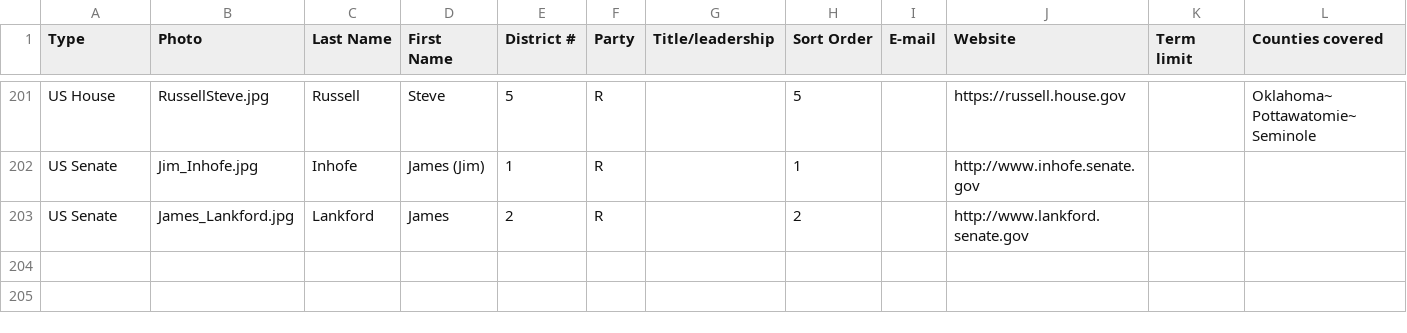
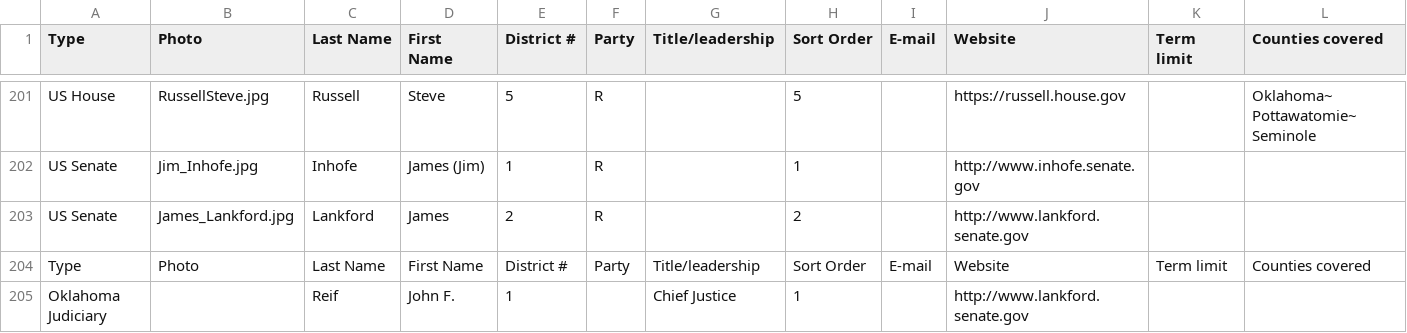
Before and after one commit to jhassell/oaec-ios-legislative-app, a CSV file: OAECLegGuide/Data/data.csv, drawn as a sheet; only a part is shown, gaps mark what is left out; rows hold the shown columns only; the diff names each change by its address in the sheet, - before the commit and + after, or states it on an @@ line.

Commit message:
Added Judicial Page and first justice to spreadsheet.

```diff
--- a/OAECLegGuide/Data/data.csv
+++ b/OAECLegGuide/Data/data.csv
+row 204: Type | Photo | Last Name | First Name | District # | Party | Title/leadership | Sort Order | E-mail | Website | Term limit | Counties covered
+row 205: Oklahoma Judiciary |  | Reif | John F. | 1 |  | Chief Justice | 1 |  | http://www.lankford.senate.gov
```
Also changed, not shown: 8 other files.
